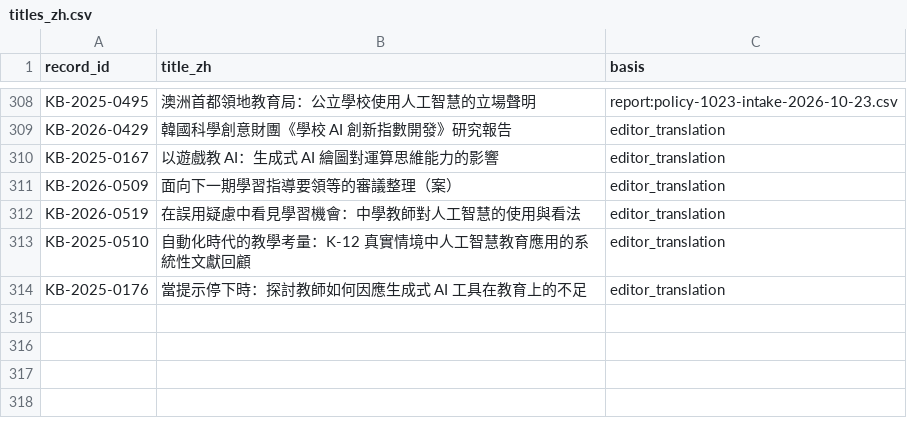
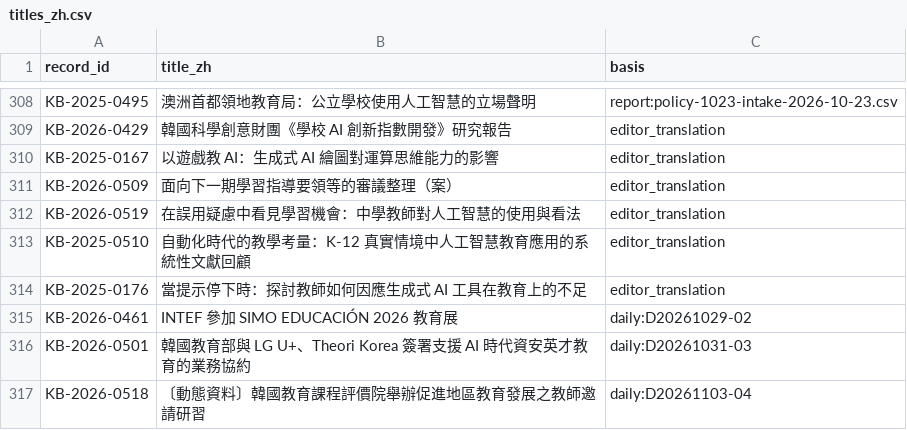
Before and after one commit to jhchenmooc/k12-ai-literacy-report, a CSV file: research/knowledge-base/data/titles_zh.csv, drawn as a sheet; only a part is shown, gaps mark what is left out; the diff names each change by its address in the sheet, - before the commit and + after, or states it on an @@ line.

```diff
--- a/research/knowledge-base/data/titles_zh.csv
+++ b/research/knowledge-base/data/titles_zh.csv
+row 315: KB-2026-0461 | INTEF 參加 SIMO EDUCACIÓN 2026 教育展 | daily:D20261029-02
+row 316: KB-2026-0501 | 韓國教育部與 LG U+、Theori Korea 簽署支援 AI 時代資安英才教育的業務協約 | daily:D20261031-03
+row 317: KB-2026-0518 | 〔動態資料〕韓國教育課程評價院舉辦促進地區教育發展之教師邀請研習 | daily:D20261103-04
```
Also changed, not shown: 1 other file.
